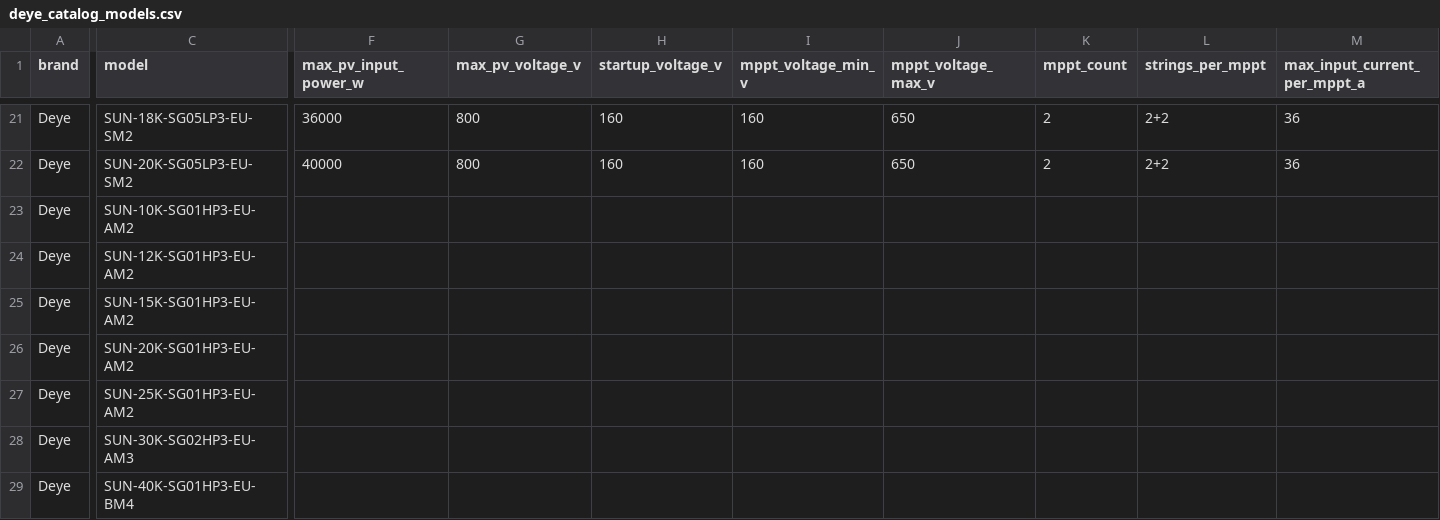
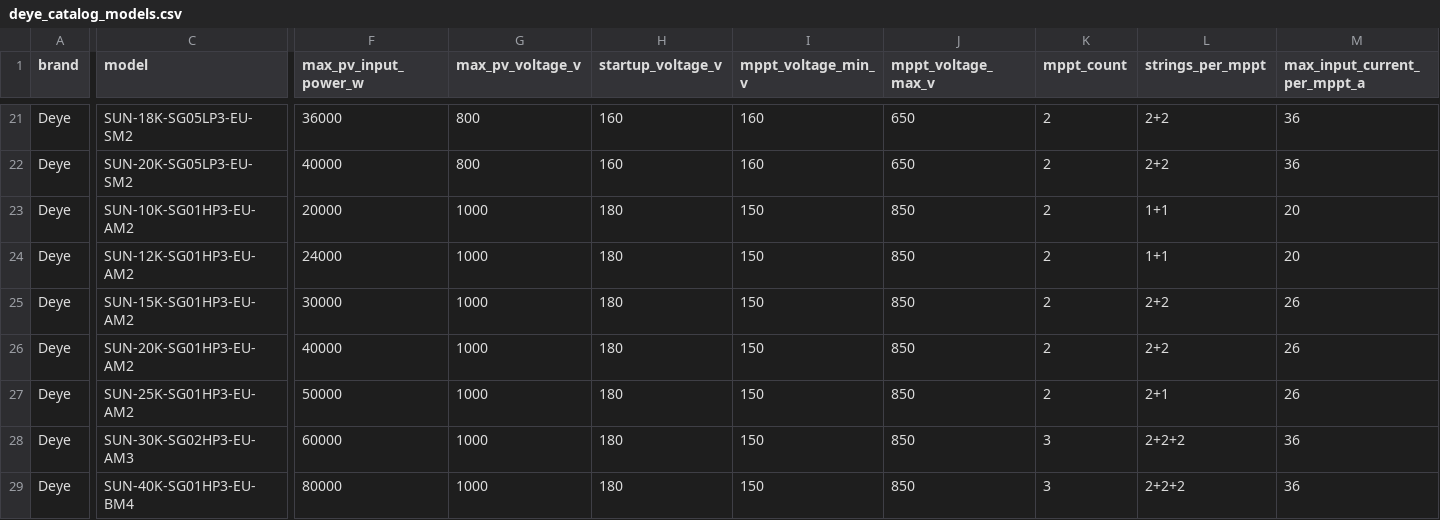
Before and after one commit to sharahmatov-cmd/Line-Energy-Solar-Designer, a CSV file: Database/Inverters/deye_catalog_models.csv, drawn as a sheet; only a part is shown, gaps mark what is left out; the diff covers the shown part only; the diff names each change by its address in the sheet, - before the commit and + after, or states it on an @@ line.

Commit message:
Verify Deye high-voltage hybrid datasheets

```diff
--- a/Database/Inverters/deye_catalog_models.csv
+++ b/Database/Inverters/deye_catalog_models.csv
-F23 (max_pv_input_power_w): (empty)
+F23 (max_pv_input_power_w): 20000
-G23:G29 (max_pv_voltage_v): (empty)
+G23:G29 (max_pv_voltage_v): 1000
-H23:H29 (startup_voltage_v): (empty)
+H23:H29 (startup_voltage_v): 180
-I23:I29 (mppt_voltage_min_v): (empty)
+I23:I29 (mppt_voltage_min_v): 150
-J23:J29 (mppt_voltage_max_v): (empty)
+J23:J29 (mppt_voltage_max_v): 850
-K23:K27 (mppt_count): (empty)
+K23:K27 (mppt_count): 2
-L23:L24 (strings_per_mppt): (empty)
+L23:L24 (strings_per_mppt): 1+1
-M23:M24 (max_input_current_per_mppt_a): (empty)
+M23:M24 (max_input_current_per_mppt_a): 20
-F24 (max_pv_input_power_w): (empty)
+F24 (max_pv_input_power_w): 24000
-F25 (max_pv_input_power_w): (empty)
+F25 (max_pv_input_power_w): 30000
-L25:L26 (strings_per_mppt): (empty)
+L25:L26 (strings_per_mppt): 2+2
-M25:M27 (max_input_current_per_mppt_a): (empty)
+M25:M27 (max_input_current_per_mppt_a): 26
-F26 (max_pv_input_power_w): (empty)
+F26 (max_pv_input_power_w): 40000
-F27 (max_pv_input_power_w): (empty)
+F27 (max_pv_input_power_w): 50000
-L27 (strings_per_mppt): (empty)
+L27 (strings_per_mppt): 2+1
-F28 (max_pv_input_power_w): (empty)
+F28 (max_pv_input_power_w): 60000
-K28:K29 (mppt_count): (empty)
+K28:K29 (mppt_count): 3
-L28:L29 (strings_per_mppt): (empty)
+L28:L29 (strings_per_mppt): 2+2+2
-M28:M29 (max_input_current_per_mppt_a): (empty)
+M28:M29 (max_input_current_per_mppt_a): 36
-F29 (max_pv_input_power_w): (empty)
+F29 (max_pv_input_power_w): 80000
```
Also changed, not shown: 112 edited cells elsewhere in this file, 5 other files.
